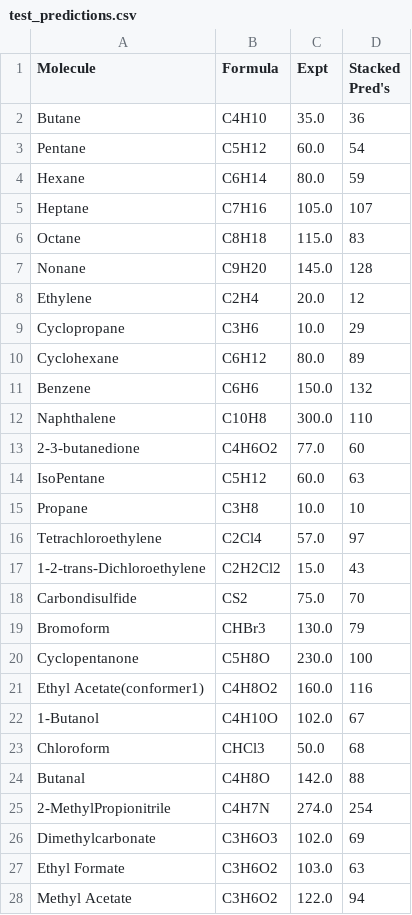
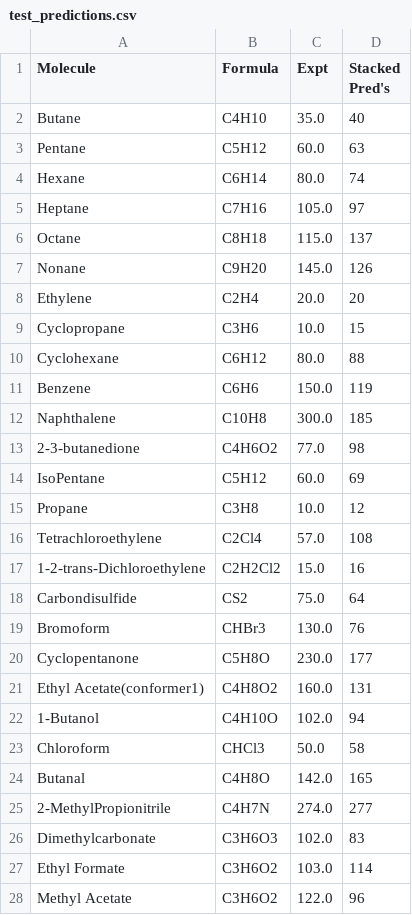
Before and after one commit to Miguilo/Master-Degree-Research, a CSV file: results/performances/polar_apolar/test_predictions.csv, drawn as a sheet; only a part is shown; the diff covers the shown part only.

Commit message:
finished individual predictions

```diff
--- a/results/performances/polar_apolar/test_predictions.csv
+++ b/results/performances/polar_apolar/test_predictions.csv
@@ -1,28 +1,28 @@
 Molecule,Formula,Expt,Stacked Pred's
-Butane,C4H10,35.0,36
-Pentane,C5H12,60.0,54
-Hexane,C6H14,80.0,59
-Heptane,C7H16,105.0,107
-Octane,C8H18,115.0,83
-Nonane,C9H20,145.0,128
-Ethylene,C2H4,20.0,12
-Cyclopropane,C3H6,10.0,29
-Cyclohexane,C6H12,80.0,89
-Benzene,C6H6,150.0,132
-Naphthalene,C10H8,300.0,110
-2-3-butanedione,C4H6O2,77.0,60
-IsoPentane,C5H12,60.0,63
-Propane,C3H8,10.0,10
-Tetrachloroethylene,C2Cl4,57.0,97
-1-2-trans-Dichloroethylene,C2H2Cl2,15.0,43
-Carbondisulfide,CS2,75.0,70
-Bromoform,CHBr3,130.0,79
-Cyclopentanone,C5H8O,230.0,100
-Ethyl Acetate(conformer1),C4H8O2,160.0,116
-1-Butanol,C4H10O,102.0,67
-Chloroform,CHCl3,50.0,68
-Butanal,C4H8O,142.0,88
-2-MethylPropionitrile,C4H7N,274.0,254
-Dimethylcarbonate,C3H6O3,102.0,69
-Ethyl Formate,C3H6O2,103.0,63
-Methyl Acetate,C3H6O2,122.0,94
+Butane,C4H10,35.0,40
+Pentane,C5H12,60.0,63
+Hexane,C6H14,80.0,74
+Heptane,C7H16,105.0,97
+Octane,C8H18,115.0,137
+Nonane,C9H20,145.0,126
+Ethylene,C2H4,20.0,20
+Cyclopropane,C3H6,10.0,15
+Cyclohexane,C6H12,80.0,88
+Benzene,C6H6,150.0,119
+Naphthalene,C10H8,300.0,185
+2-3-butanedione,C4H6O2,77.0,98
+IsoPentane,C5H12,60.0,69
+Propane,C3H8,10.0,12
+Tetrachloroethylene,C2Cl4,57.0,108
+1-2-trans-Dichloroethylene,C2H2Cl2,15.0,16
+Carbondisulfide,CS2,75.0,64
+Bromoform,CHBr3,130.0,76
+Cyclopentanone,C5H8O,230.0,177
+Ethyl Acetate(conformer1),C4H8O2,160.0,131
+1-Butanol,C4H10O,102.0,94
+Chloroform,CHCl3,50.0,58
+Butanal,C4H8O,142.0,165
+2-MethylPropionitrile,C4H7N,274.0,277
+Dimethylcarbonate,C3H6O3,102.0,83
+Ethyl Formate,C3H6O2,103.0,114
+Methyl Acetate,C3H6O2,122.0,96
```
Also changed, not shown: 19 edited cells elsewhere in this file, results/performances/apolar/test_predictions.csv, results/performances/polar/test_predictions.csv, 8 other files.
